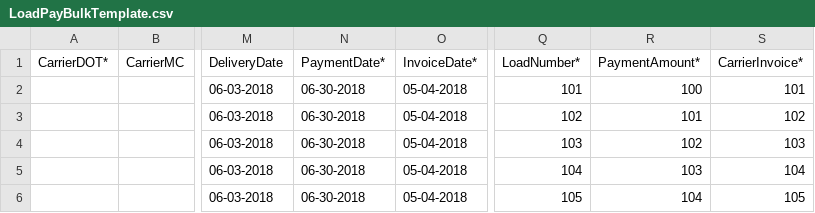
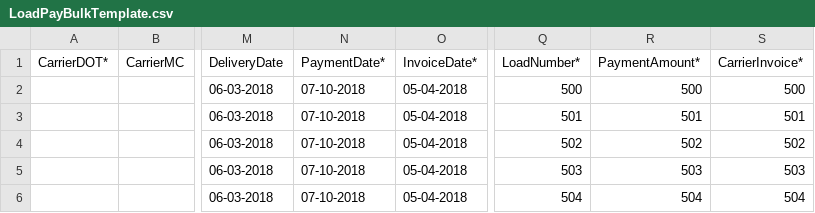
Before and after one commit to anilmanu29/AutomationFramework, a CSV file: UnmatchedCarrier/LoadPayBulkTemplate.csv, drawn as a sheet; only a part is shown, gaps mark what is left out; the diff names each change by its address in the sheet, - before the commit and + after, or states it on an @@ line.

```diff
--- a/UnmatchedCarrier/LoadPayBulkTemplate.csv
+++ b/UnmatchedCarrier/LoadPayBulkTemplate.csv
-N2:N6 (PaymentDate*): 06-30-2018
+N2:N6 (PaymentDate*): 07-10-2018
-Q2 (LoadNumber*): 101
+Q2 (LoadNumber*): 500
-R2 (PaymentAmount*): 100
+R2 (PaymentAmount*): 500
-S2 (CarrierInvoice*): 101
+S2 (CarrierInvoice*): 500
-Q3 (LoadNumber*): 102
+Q3 (LoadNumber*): 501
-R3 (PaymentAmount*): 101
+R3 (PaymentAmount*): 501
-S3 (CarrierInvoice*): 102
+S3 (CarrierInvoice*): 501
-Q4 (LoadNumber*): 103
+Q4 (LoadNumber*): 502
-R4 (PaymentAmount*): 102
+R4 (PaymentAmount*): 502
-S4 (CarrierInvoice*): 103
+S4 (CarrierInvoice*): 502
-Q5 (LoadNumber*): 104
+Q5 (LoadNumber*): 503
-R5 (PaymentAmount*): 103
+R5 (PaymentAmount*): 503
-S5 (CarrierInvoice*): 104
+S5 (CarrierInvoice*): 503
-Q6 (LoadNumber*): 105
+Q6 (LoadNumber*): 504
-R6 (PaymentAmount*): 104
+R6 (PaymentAmount*): 504
-S6 (CarrierInvoice*): 105
+S6 (CarrierInvoice*): 504
```
Also changed, not shown: Matchedcarrier/LoadPayBulkTemplateMatchedCarrier.csv, 15 other files.
